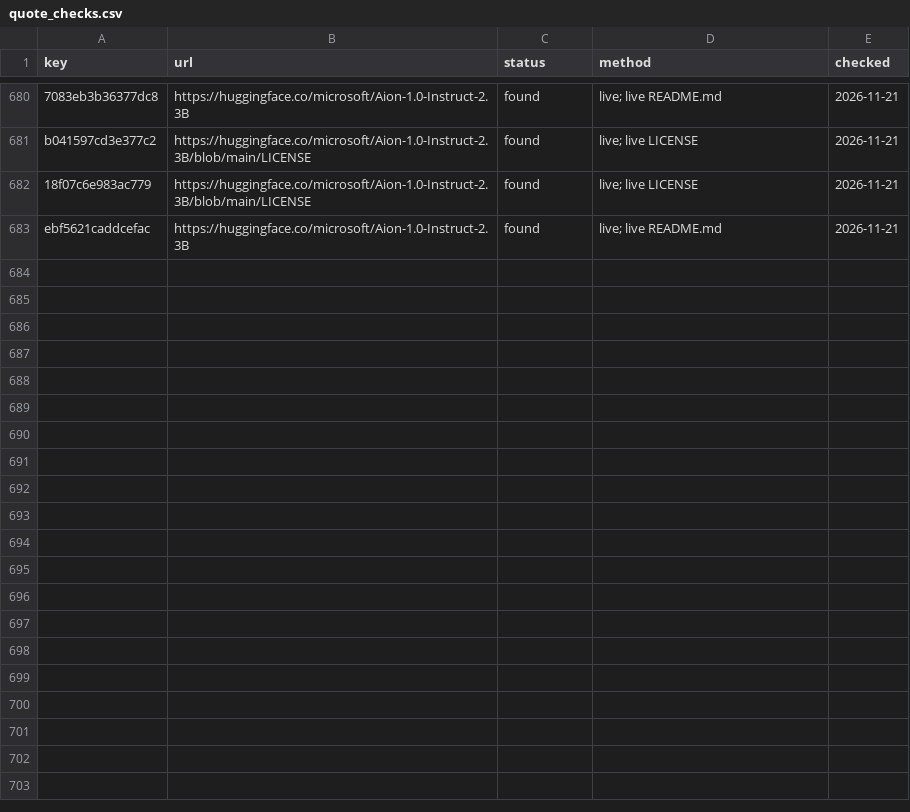
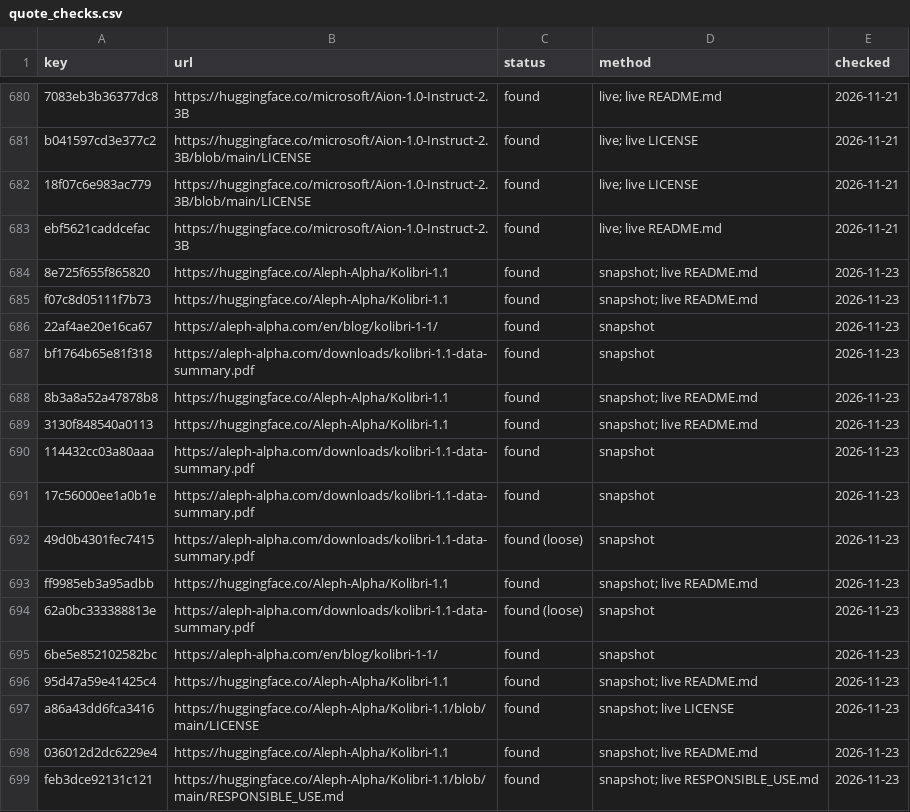
Before and after one commit to here-be-dragons-ai/sovereign-models, a CSV file: data/quote_checks.csv, drawn as a sheet; only a part is shown, gaps mark what is left out.

```diff
--- a/data/quote_checks.csv
+++ b/data/quote_checks.csv
@@ -683 +683,17 @@ b041597cd3e377c2,https://huggingface.co/microsoft/Aion-1.0-Instruct-2.3B/blob/ma
 ebf5621caddcefac,https://huggingface.co/microsoft/Aion-1.0-Instruct-2.3B,found,live; live README.md,2026-11-21
+8e725f655f865820,https://huggingface.co/Aleph-Alpha/Kolibri-1.1,found,snapshot; live README.md,2026-11-23
+f07c8d05111f7b73,https://huggingface.co/Aleph-Alpha/Kolibri-1.1,found,snapshot; live README.md,2026-11-23
+22af4ae20e16ca67,https://aleph-alpha.com/en/blog/kolibri-1-1/,found,snapshot,2026-11-23
+bf1764b65e81f318,https://aleph-alpha.com/downloads/kolibri-1.1-data-summary.pdf,found,snapshot,2026-11-23
+8b3a8a52a47878b8,https://huggingface.co/Aleph-Alpha/Kolibri-1.1,found,snapshot; live README.md,2026-11-23
+3130f848540a0113,https://huggingface.co/Aleph-Alpha/Kolibri-1.1,found,snapshot; live README.md,2026-11-23
+114432cc03a80aaa,https://aleph-alpha.com/downloads/kolibri-1.1-data-summary.pdf,found,snapshot,2026-11-23
+17c56000ee1a0b1e,https://aleph-alpha.com/downloads/kolibri-1.1-data-summary.pdf,found,snapshot,2026-11-23
+49d0b4301fec7415,https://aleph-alpha.com/downloads/kolibri-1.1-data-summary.pdf,found (loose),snapshot,2026-11-23
+ff9985eb3a95adbb,https://huggingface.co/Aleph-Alpha/Kolibri-1.1,found,snapshot; live README.md,2026-11-23
+62a0bc333388813e,https://aleph-alpha.com/downloads/kolibri-1.1-data-summary.pdf,found (loose),snapshot,2026-11-23
+6be5e852102582bc,https://aleph-alpha.com/en/blog/kolibri-1-1/,found,snapshot,2026-11-23
+95d47a59e41425c4,https://huggingface.co/Aleph-Alpha/Kolibri-1.1,found,snapshot; live README.md,2026-11-23
+a86a43dd6fca3416,https://huggingface.co/Aleph-Alpha/Kolibri-1.1/blob/main/LICENSE,found,snapshot; live LICENSE,2026-11-23
+036012d2dc6229e4,https://huggingface.co/Aleph-Alpha/Kolibri-1.1,found,snapshot; live README.md,2026-11-23
+feb3dce92131c121,https://huggingface.co/Aleph-Alpha/Kolibri-1.1/blob/main/RESPONSIBLE_USE.md,found,snapshot; live RESPONSIBLE_USE.md,2026-11-23
```
Also changed, not shown: data/evidence.csv, data/families.csv, 19 other files.
